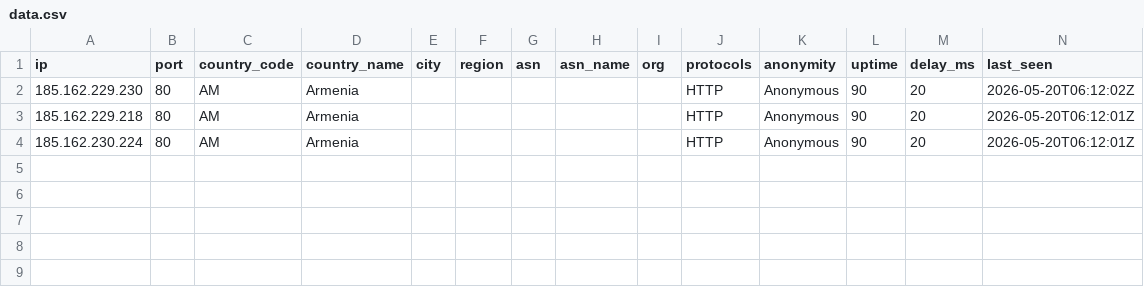
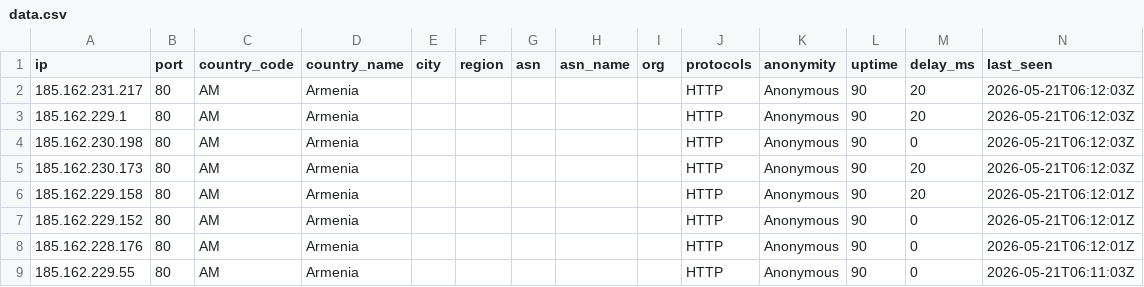
Before and after one commit to 7and1/free-proxy-list, a CSV file: proxies/countries/AM/data.csv, drawn as a sheet.

```diff
--- a/proxies/countries/AM/data.csv
+++ b/proxies/countries/AM/data.csv
@@ -1,4 +1,9 @@
 ip,port,country_code,country_name,city,region,asn,asn_name,org,protocols,anonymity,uptime,delay_ms,last_seen
-185.162.229.230,80,AM,Armenia,,,,,,HTTP,Anonymous,90,20,2026-05-20T06:12:02Z
-185.162.229.218,80,AM,Armenia,,,,,,HTTP,Anonymous,90,20,2026-05-20T06:12:01Z
-185.162.230.224,80,AM,Armenia,,,,,,HTTP,Anonymous,90,20,2026-05-20T06:12:01Z
+185.162.231.217,80,AM,Armenia,,,,,,HTTP,Anonymous,90,20,2026-05-21T06:12:03Z
+185.162.229.1,80,AM,Armenia,,,,,,HTTP,Anonymous,90,20,2026-05-21T06:12:03Z
+185.162.230.198,80,AM,Armenia,,,,,,HTTP,Anonymous,90,0,2026-05-21T06:12:03Z
+185.162.230.173,80,AM,Armenia,,,,,,HTTP,Anonymous,90,20,2026-05-21T06:12:03Z
+185.162.229.158,80,AM,Armenia,,,,,,HTTP,Anonymous,90,20,2026-05-21T06:12:01Z
+185.162.229.152,80,AM,Armenia,,,,,,HTTP,Anonymous,90,0,2026-05-21T06:12:01Z
+185.162.228.176,80,AM,Armenia,,,,,,HTTP,Anonymous,90,0,2026-05-21T06:12:01Z
+185.162.229.55,80,AM,Armenia,,,,,,HTTP,Anonymous,90,0,2026-05-21T06:11:03Z
```
Also changed, not shown: proxies/all/data.csv, proxies/countries/GB/data.csv, 48 other files.
